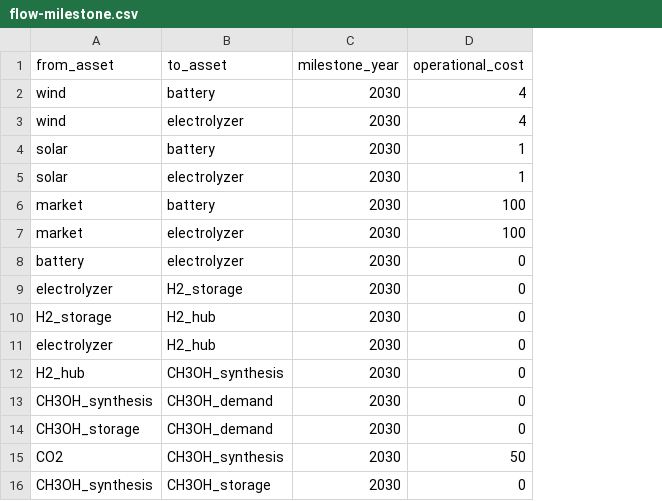
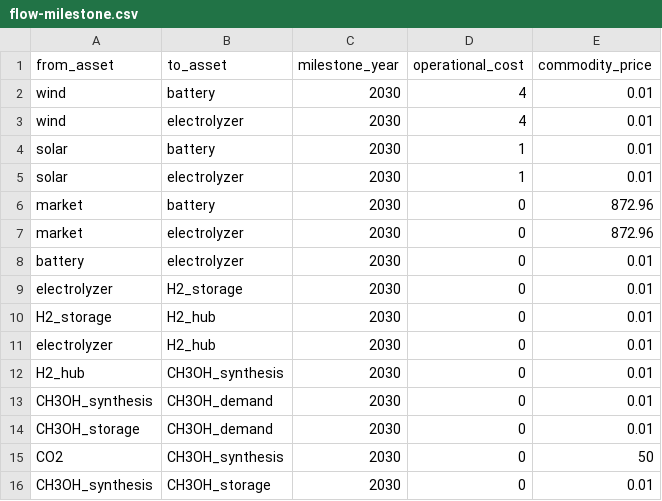
Before and after one commit to LeoEble/Tulipa_SCA, a CSV file: data/raw/Methanol_V01/flow-milestone.csv, drawn as a sheet; the diff names each change by its address in the sheet, - before the commit and + after, or states it on an @@ line.

Commit message:
Update input files with commodity profile

```diff
--- a/data/raw/Methanol_V01/flow-milestone.csv
+++ b/data/raw/Methanol_V01/flow-milestone.csv
+column E (commodity_price), rows 2-16: 0.01 | 0.01 | 0.01 | 0.01 | 872.96 | 872.96 | 0.01 | 0.01 | 0.01 | 0.01 | 0.01 | 0.01 | 0.01 | 50 | 0.01
-D6:D7 (operational_cost): 100
+D6:D7 (operational_cost): 0
-D15 (operational_cost): 50
+D15 (operational_cost): 0
```
Also changed, not shown: 2 other files.
